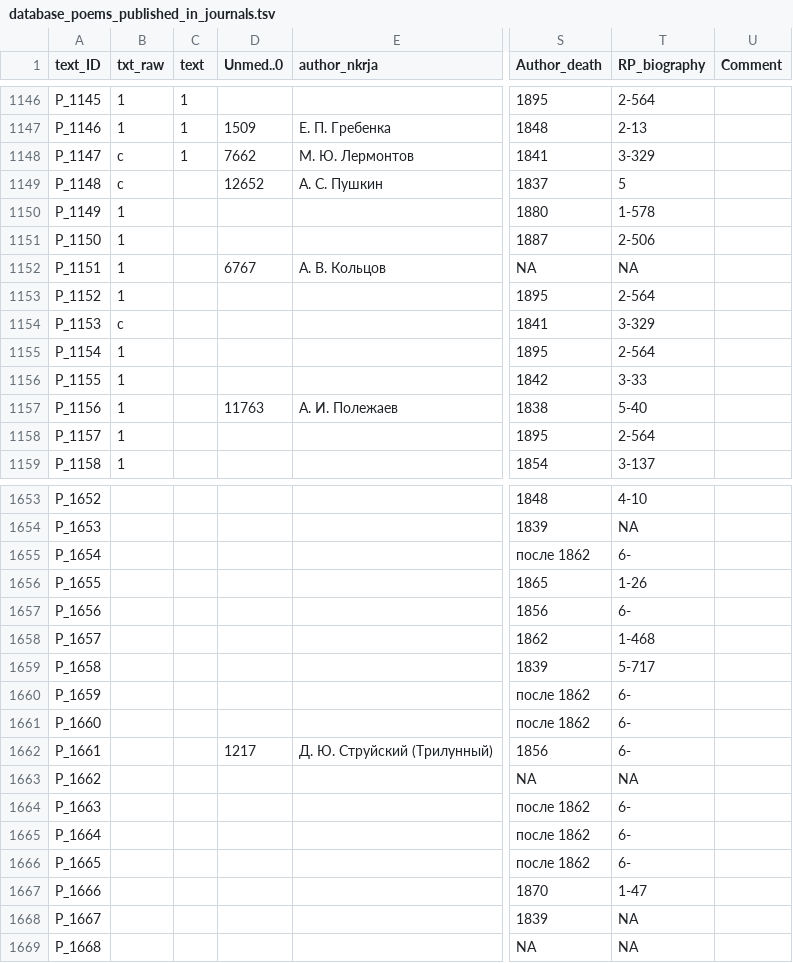
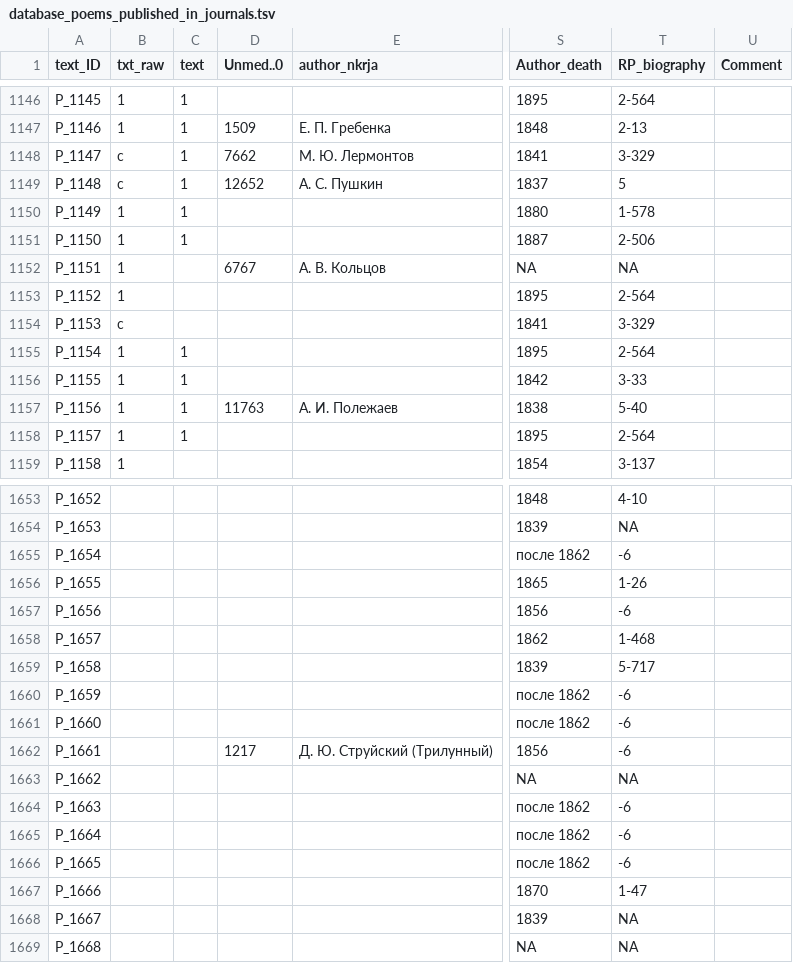
Before and after one commit to tonyamart/corpus35_pr, a TSV file: database_poems_published_in_journals.tsv, drawn as a sheet; only a part is shown, gaps mark what is left out; the diff covers the shown part only; the diff names each change by its address in the sheet, - before the commit and + after, or states it on an @@ line.

```diff
--- a/database_poems_published_in_journals.tsv
+++ b/database_poems_published_in_journals.tsv
-C1149:C1151 (text): (empty)
+C1149:C1151 (text): 1
-C1155:C1158 (text): (empty)
+C1155:C1158 (text): 1
-T1655 (RP_biography): 6-
+T1655 (RP_biography): -6
-T1657 (RP_biography): 6-
+T1657 (RP_biography): -6
-T1660:T1662 (RP_biography): 6-
+T1660:T1662 (RP_biography): -6
-T1664:T1666 (RP_biography): 6-
+T1664:T1666 (RP_biography): -6
```
Also changed, not shown: 154 edited cells elsewhere in this file, 7 other files.
